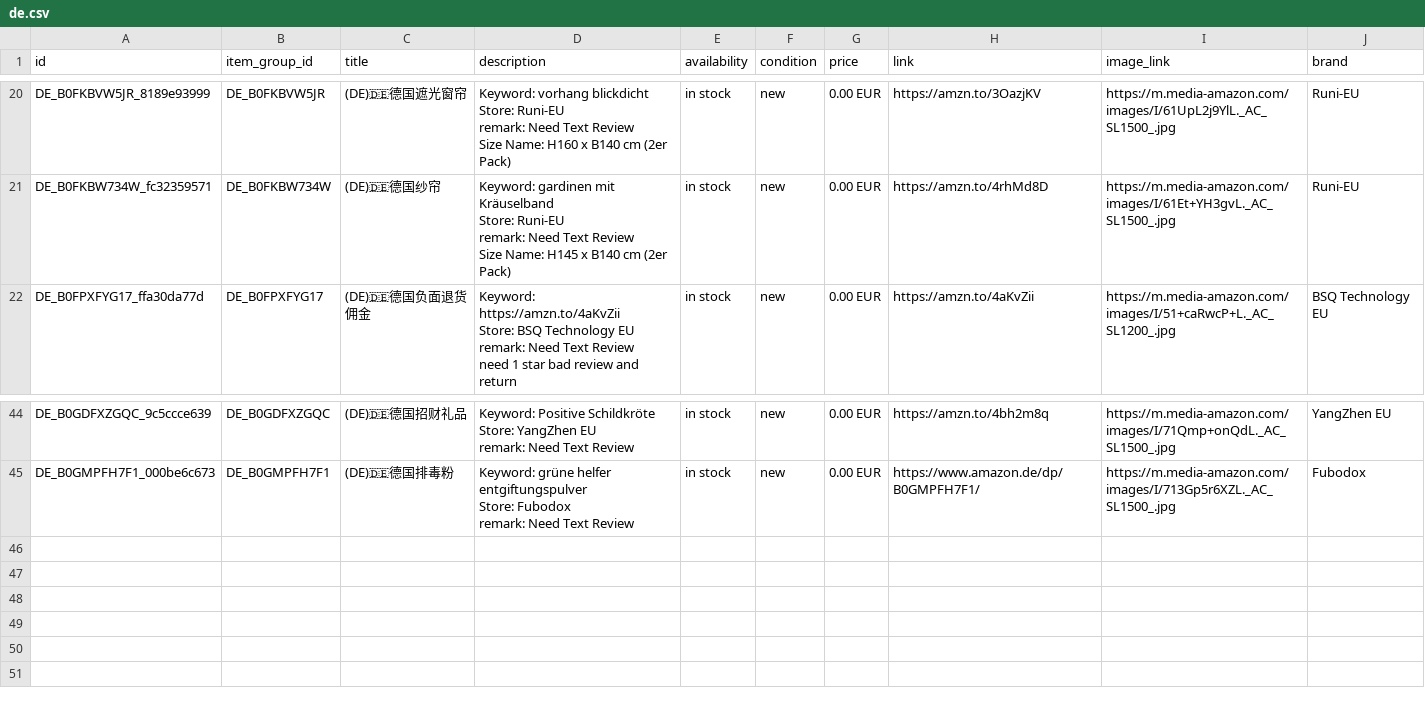
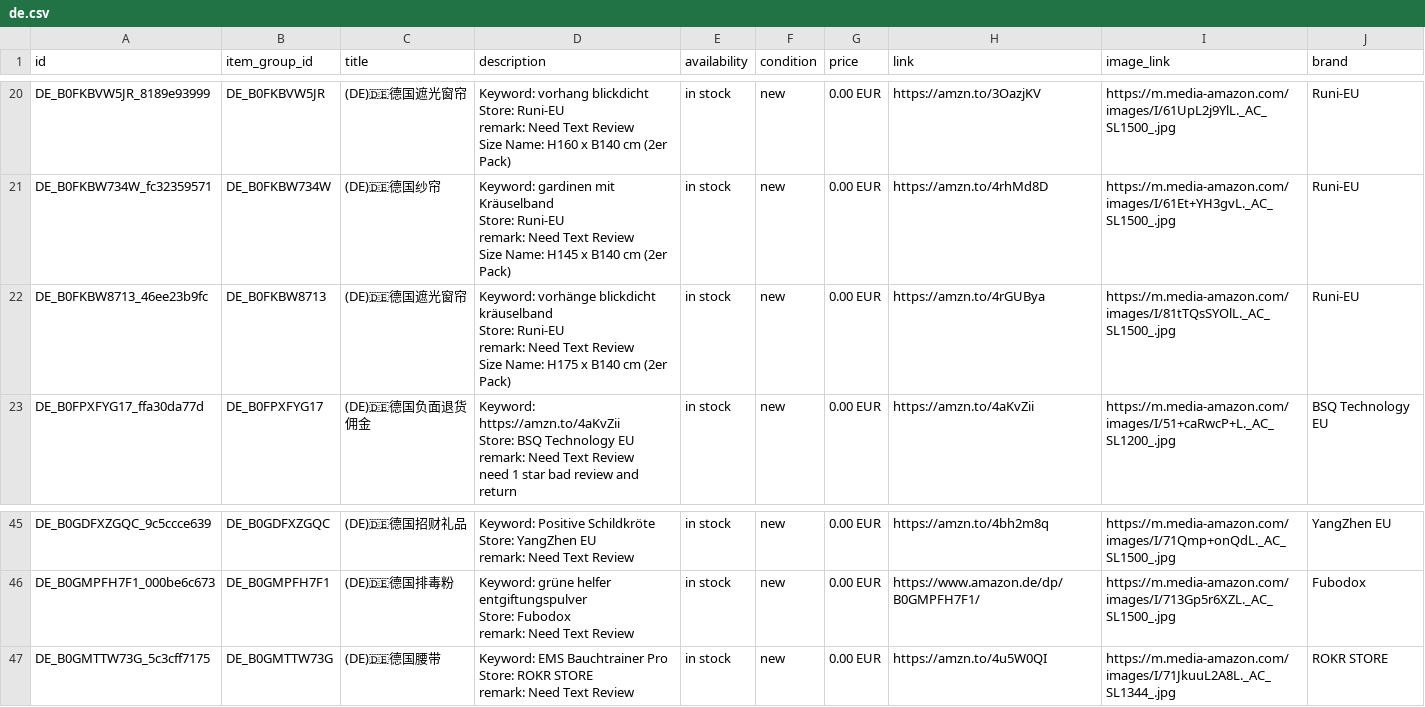
Before and after one commit to dalemy-1/wa-catalog-feed, a CSV file: docs/de.csv, drawn as a sheet; only a part is shown, gaps mark what is left out.

```diff
--- a/docs/de.csv
+++ b/docs/de.csv
@@ -65,2 +65,6 @@ remark: Need Text Review
 Size Name: H145 x B140 cm (2er Pack)",in stock,new,0.00 EUR,https://amzn.to/4rhMd8D,https://m.media-amazon.com/images/I/61Et+YH3gvL._AC_SL1500_.jpg,Runi-EU
+DE_B0FKBW8713_46ee23b9fc,DE_B0FKBW8713,(DE)🇩🇪德国遮光窗帘,"Keyword: vorhänge blickdicht kräuselband
+Store: Runi-EU
+remark: Need Text Review
+Size Name: H175 x B140 cm (2er Pack)",in stock,new,0.00 EUR,https://amzn.to/4rGUBya,https://m.media-amazon.com/images/I/81tTQsSYOlL._AC_SL1500_.jpg,Runi-EU
 DE_B0FPXFYG17_ffa30da77d,DE_B0FPXFYG17,(DE)🇩🇪德国负面退货佣金,"Keyword: https://amzn.to/4aKvZii
@@ -140 +144,4 @@ Store: Fubodox
 remark: Need Text Review",in stock,new,0.00 EUR,https://www.amazon.de/dp/B0GMPFH7F1/,https://m.media-amazon.com/images/I/713Gp5r6XZL._AC_SL1500_.jpg,Fubodox
+DE_B0GMTTW73G_5c3cff7175,DE_B0GMTTW73G,(DE)🇩🇪德国腰带,"Keyword: EMS Bauchtrainer Pro
+Store: ROKR STORE
+remark: Need Text Review",in stock,new,0.00 EUR,https://amzn.to/4u5W0QI,https://m.media-amazon.com/images/I/71JkuuL2A8L._AC_SL1344_.jpg,ROKR STORE
```
Also changed, not shown: docs/ca.csv, docs/meta_all.csv, 2 other files.
